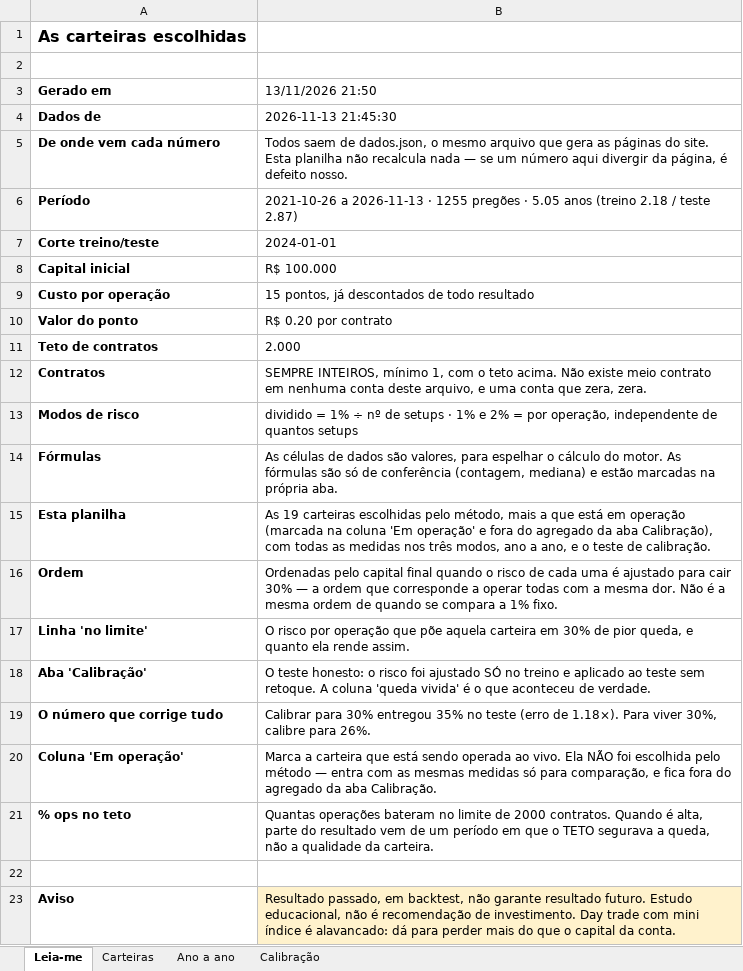
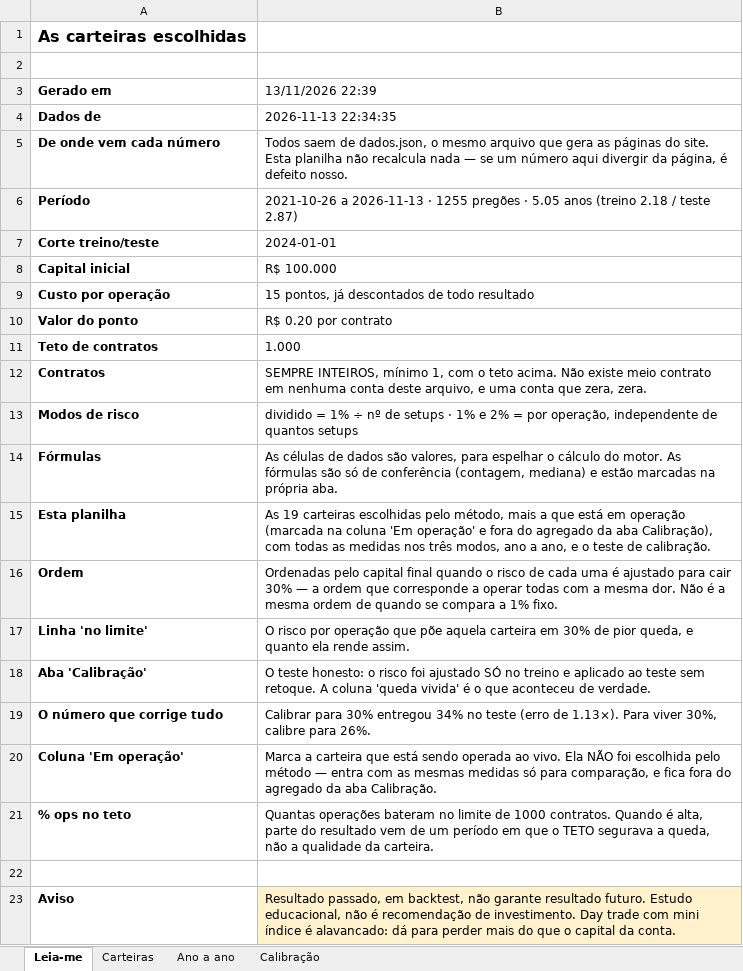
Before and after one commit to jarbasdacosta/safecluster, an Excel workbook: content/entender/carteiras.xlsx, sheet Leia-me, drawn as a sheet; values as stored, in another font and other column widths than the file's, no borders; the diff names each change by its address in the sheet, - before the commit and + after, or states it on an @@ line.

```diff
--- a/content/entender/carteiras.xlsx (sheet Leia-me)
+++ b/content/entender/carteiras.xlsx (sheet Leia-me)
-B3: 13/11/2026 21:50
+B3: 13/11/2026 22:39
-B4 (13/11/2026 22:39): 2026-11-13 21:45:30
+B4 (13/11/2026 22:39): 2026-11-13 22:34:35
-B11 (13/11/2026 22:39): 2.000
+B11 (13/11/2026 22:39): 1.000
-B19 (13/11/2026 22:39): …30% entregou 35% no teste (erro de 1.18×). Para viver…
+B19 (13/11/2026 22:39): …30% entregou 34% no teste (erro de 1.13×). Para viver…
-B21 (13/11/2026 22:39): …limite de 2000 contratos. Quando…
+B21 (13/11/2026 22:39): …limite de 1000 contratos. Quando…
```
Also changed, not shown: sheet Carteiras, sheet Ano a ano, sheet Calibração, content/entender/combinacoes.xlsx, content/entender/regras.xlsx, 29 other files.
